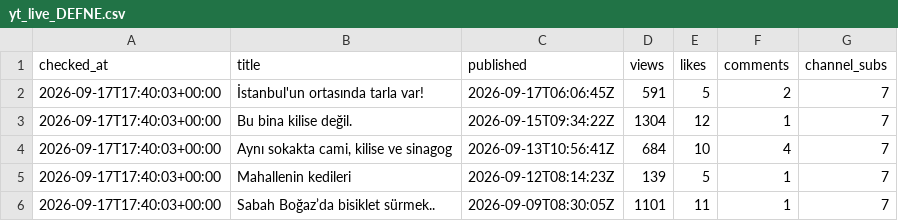
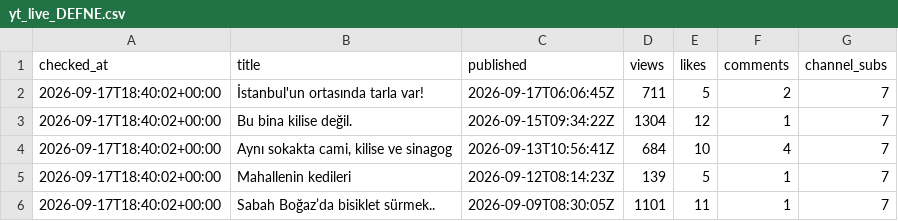
Before and after one commit to volaria/vd-insights-data, a CSV file: data/yt_live_DEFNE.csv, drawn as a sheet.

```diff
--- a/data/yt_live_DEFNE.csv
+++ b/data/yt_live_DEFNE.csv
@@ -1,6 +1,6 @@
 checked_at,title,published,views,likes,comments,channel_subs
-2026-09-17T17:40:03+00:00,İstanbul'un ortasında tarla var!,2026-09-17T06:06:45Z,591,5,2,7
-2026-09-17T17:40:03+00:00,Bu bina kilise değil.,2026-09-15T09:34:22Z,1304,12,1,7
-2026-09-17T17:40:03+00:00,"Aynı sokakta cami, kilise ve sinagog",2026-09-13T10:56:41Z,684,10,4,7
-2026-09-17T17:40:03+00:00,Mahallenin kedileri,2026-09-12T08:14:23Z,139,5,1,7
-2026-09-17T17:40:03+00:00,Sabah Boğaz’da bisiklet sürmek..,2026-09-09T08:30:05Z,1101,11,1,7
+2026-09-17T18:40:02+00:00,İstanbul'un ortasında tarla var!,2026-09-17T06:06:45Z,711,5,2,7
+2026-09-17T18:40:02+00:00,Bu bina kilise değil.,2026-09-15T09:34:22Z,1304,12,1,7
+2026-09-17T18:40:02+00:00,"Aynı sokakta cami, kilise ve sinagog",2026-09-13T10:56:41Z,684,10,4,7
+2026-09-17T18:40:02+00:00,Mahallenin kedileri,2026-09-12T08:14:23Z,139,5,1,7
+2026-09-17T18:40:02+00:00,Sabah Boğaz’da bisiklet sürmek..,2026-09-09T08:30:05Z,1101,11,1,7
```
Also changed, not shown: data/yt_live_DEFNE_log.csv.
